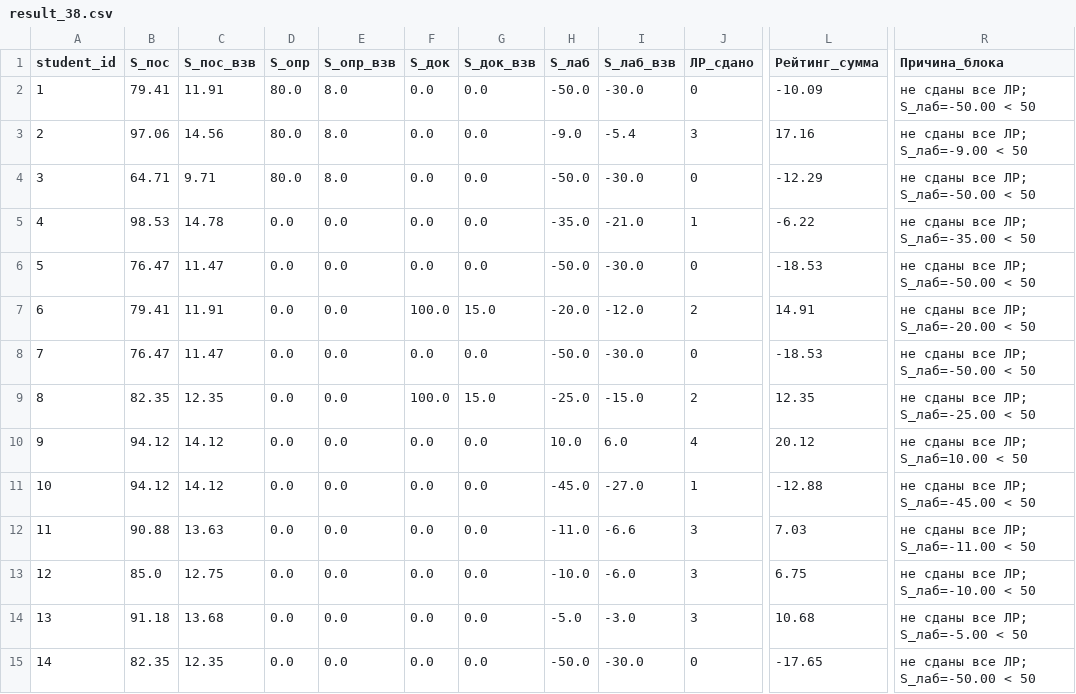
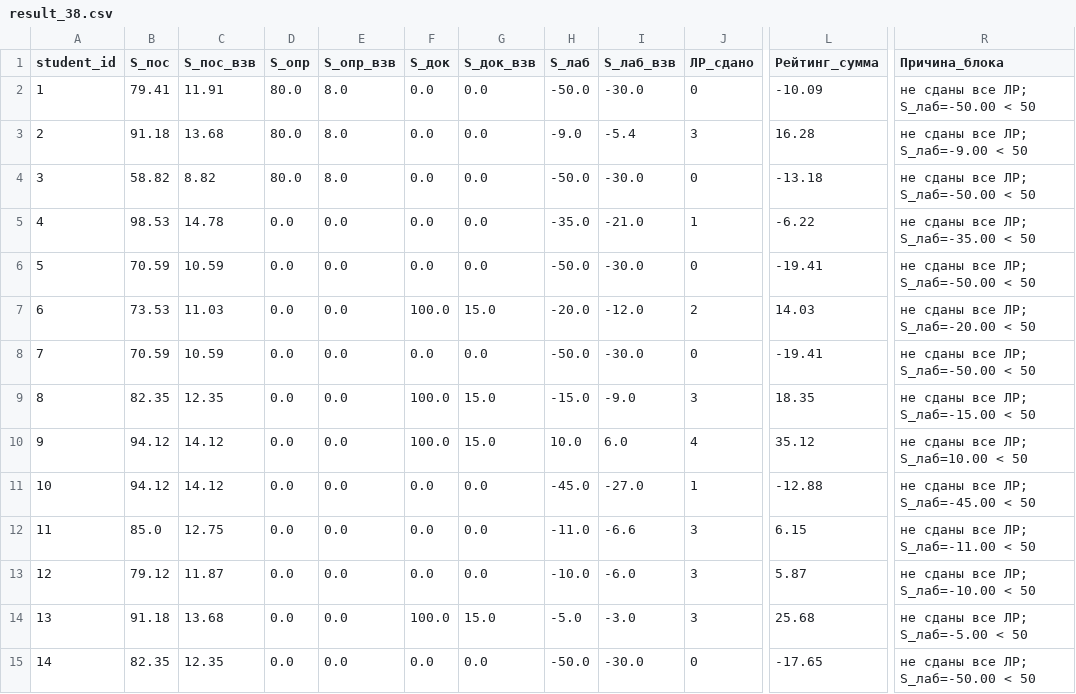
Before and after one commit to askras/dsa2025, a CSV file: brs/result_38.csv, drawn as a sheet; only a part is shown, gaps mark what is left out; the diff covers the shown part only; the diff names each change by its address in the sheet, - before the commit and + after, or states it on an @@ line.

```diff
--- a/brs/result_38.csv
+++ b/brs/result_38.csv
-B3 (S_пос): 97.06
+B3 (S_пос): 91.18
-C3 (S_пос_взв): 14.56
+C3 (S_пос_взв): 13.68
-L3 (Рейтинг_сумма): 17.16
+L3 (Рейтинг_сумма): 16.28
-B4 (S_пос): 64.71
+B4 (S_пос): 58.82
-C4 (S_пос_взв): 9.71
+C4 (S_пос_взв): 8.82
-L4 (Рейтинг_сумма): -12.29
+L4 (Рейтинг_сумма): -13.18
-B6 (S_пос): 76.47
+B6 (S_пос): 70.59
-C6 (S_пос_взв): 11.47
+C6 (S_пос_взв): 10.59
-L6 (Рейтинг_сумма): -18.53
+L6 (Рейтинг_сумма): -19.41
-B7 (S_пос): 79.41
+B7 (S_пос): 73.53
-C7 (S_пос_взв): 11.91
+C7 (S_пос_взв): 11.03
-L7 (Рейтинг_сумма): 14.91
+L7 (Рейтинг_сумма): 14.03
-B8 (S_пос): 76.47
+B8 (S_пос): 70.59
-C8 (S_пос_взв): 11.47
+C8 (S_пос_взв): 10.59
-L8 (Рейтинг_сумма): -18.53
+L8 (Рейтинг_сумма): -19.41
-H9 (S_лаб): -25.0
+H9 (S_лаб): -15.0
-I9 (S_лаб_взв): -15.0
+I9 (S_лаб_взв): -9.0
-J9 (ЛР_сдано): 2
+J9 (ЛР_сдано): 3
-L9 (Рейтинг_сумма): 12.35
+L9 (Рейтинг_сумма): 18.35
-R9 (Причина_блока): не сданы все ЛР; S_лаб=-25.00 < 50
+R9 (Причина_блока): не сданы все ЛР; S_лаб=-15.00 < 50
-F10 (S_док): 0.0
+F10 (S_док): 100.0
-G10 (S_док_взв): 0.0
+G10 (S_док_взв): 15.0
-L10 (Рейтинг_сумма): 20.12
+L10 (Рейтинг_сумма): 35.12
-B12 (S_пос): 90.88
+B12 (S_пос): 85.0
-C12 (S_пос_взв): 13.63
+C12 (S_пос_взв): 12.75
-L12 (Рейтинг_сумма): 7.03
+L12 (Рейтинг_сумма): 6.15
-B13 (S_пос): 85.0
+B13 (S_пос): 79.12
-C13 (S_пос_взв): 12.75
+C13 (S_пос_взв): 11.87
-L13 (Рейтинг_сумма): 6.75
+L13 (Рейтинг_сумма): 5.87
-F14 (S_док): 0.0
+F14 (S_док): 100.0
-G14 (S_док_взв): 0.0
+G14 (S_док_взв): 15.0
-L14 (Рейтинг_сумма): 10.68
+L14 (Рейтинг_сумма): 25.68
```
Also changed, not shown: 26 edited cells elsewhere in this file, brs/result_310.csv, brs/result_36.csv, 5 other files.
